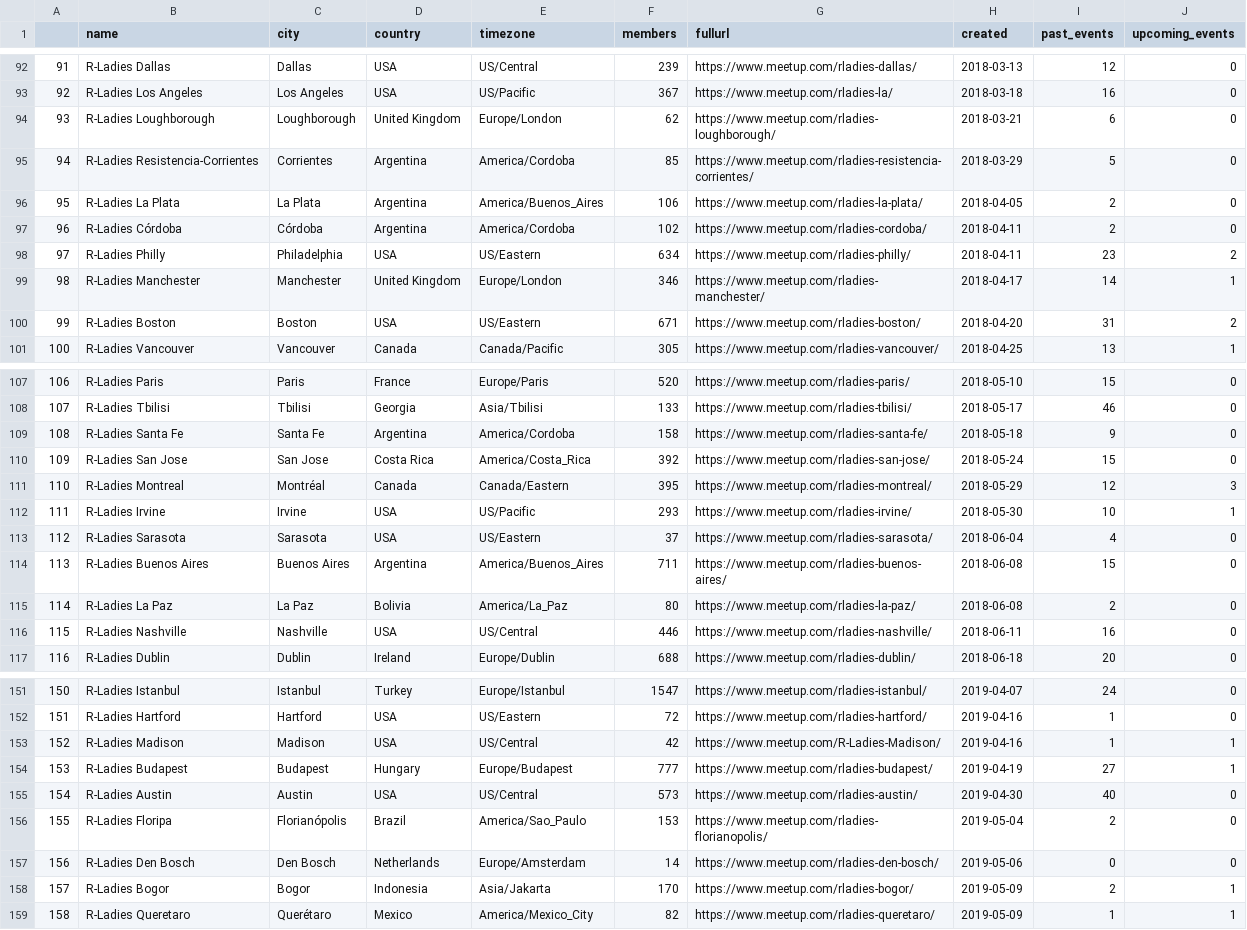
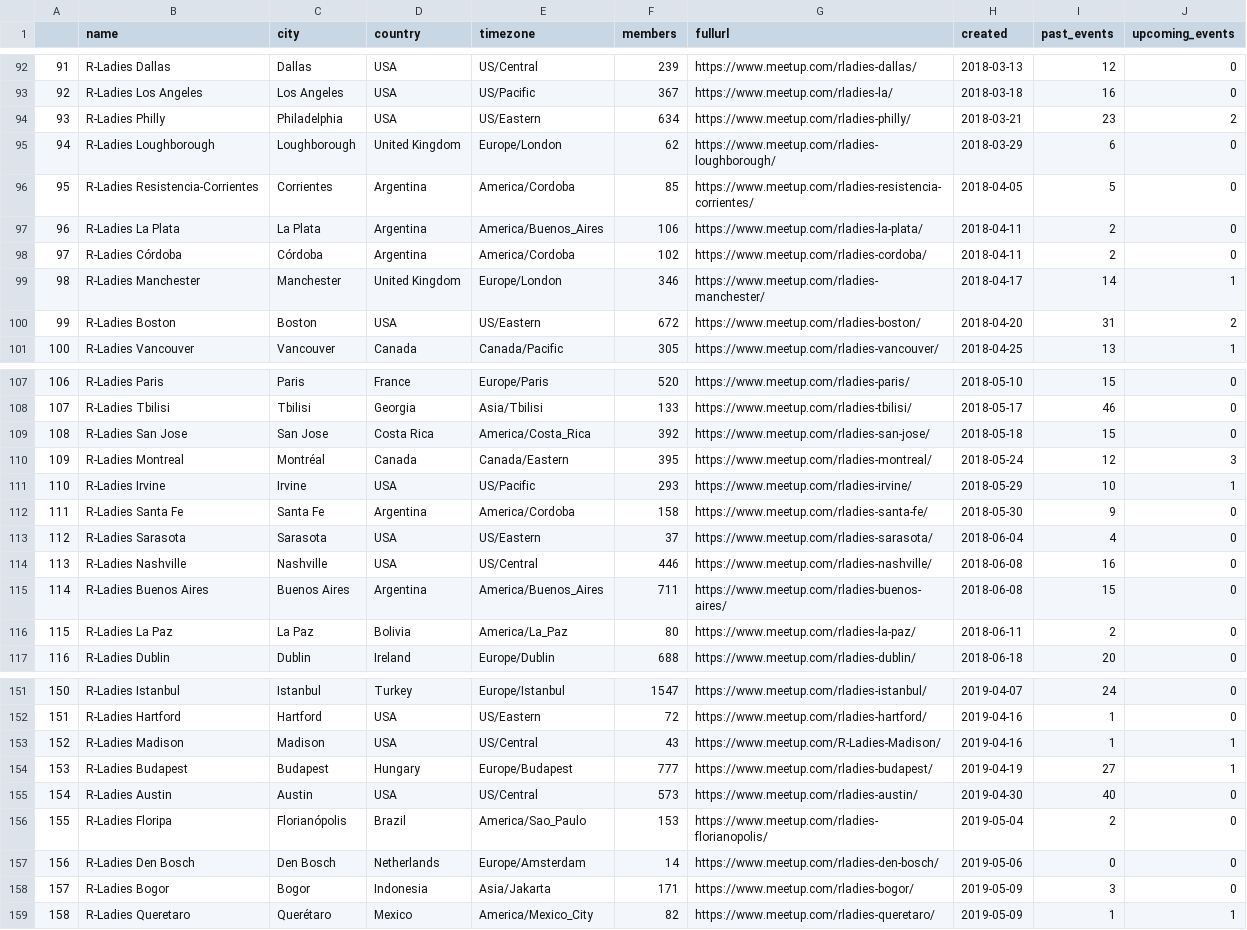
Before and after one commit to benubah/r-community-explorer, a CSV file: docs/data/rladies.csv, drawn as a sheet; only a part is shown, gaps mark what is left out; removed rows and columns are numbered as before the commit, all else as after; the diff covers the shown part only; the diff names each change by its address in the sheet, - before the commit and + after, or states it on an @@ line.

```diff
--- a/docs/data/rladies.csv
+++ b/docs/data/rladies.csv
+row 94: 93 | R-Ladies Philly | Philadelphia | USA | US/Eastern | 634 | https://www.meetup.com/rladies-philly/ | 2018-03-21 | 23 | 2
@@ column A renumbered between rows 95 and 116 @@
-H95 (created): 2018-03-21
+H95 (created): 2018-03-29
-H96 (created): 2018-03-29
+H96 (created): 2018-04-05
-H97 (created): 2018-04-05
+H97 (created): 2018-04-11
-row 98: 97 | R-Ladies Philly | Philadelphia | USA | US/Eastern | 634 | https://www.meetup.com/rladies-philly/ | 2018-04-11 | 23 | 2
-F100 (members): 671
+F100 (members): 672
-row 109: 108 | R-Ladies Santa Fe | Santa Fe | Argentina | America/Cordoba | 158 | https://www.meetup.com/rladies-santa-fe/ | 2018-05-18 | 9 | 0
-H109 (created): 2018-05-24
+H109 (created): 2018-05-18
-H110 (created): 2018-05-29
+H110 (created): 2018-05-24
-H111 (created): 2018-05-30
+H111 (created): 2018-05-29
+row 112: 111 | R-Ladies Santa Fe | Santa Fe | Argentina | America/Cordoba | 158 | https://www.meetup.com/rladies-santa-fe/ | 2018-05-30 | 9 | 0
+row 114: 113 | R-Ladies Nashville | Nashville | USA | US/Central | 446 | https://www.meetup.com/rladies-nashville/ | 2018-06-08 | 16 | 0
-H116 (created): 2018-06-08
+H116 (created): 2018-06-11
-row 116: 115 | R-Ladies Nashville | Nashville | USA | US/Central | 446 | https://www.meetup.com/rladies-nashville/ | 2018-06-11 | 16 | 0
-F153 (members): 42
+F153 (members): 43
-F158 (members): 170
+F158 (members): 171
-I158 (past_events): 2
+I158 (past_events): 3
-J158 (upcoming_events): 1
+J158 (upcoming_events): 0
```
Also changed, not shown: 12 edited cells elsewhere in this file, docs/data/rugs.csv, 4 other files.
